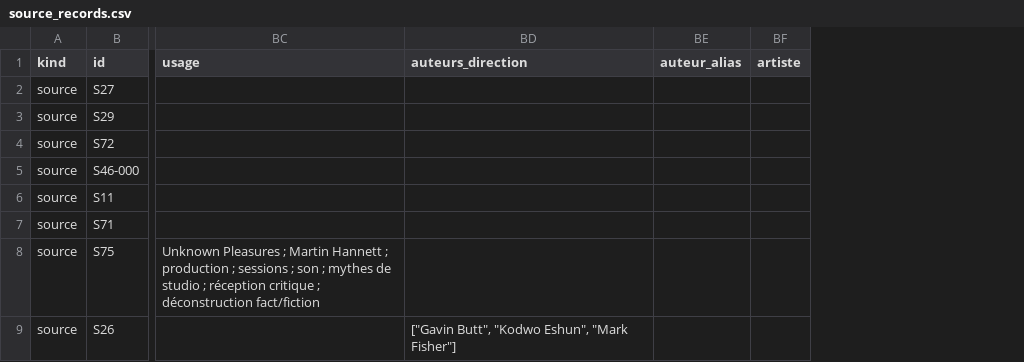
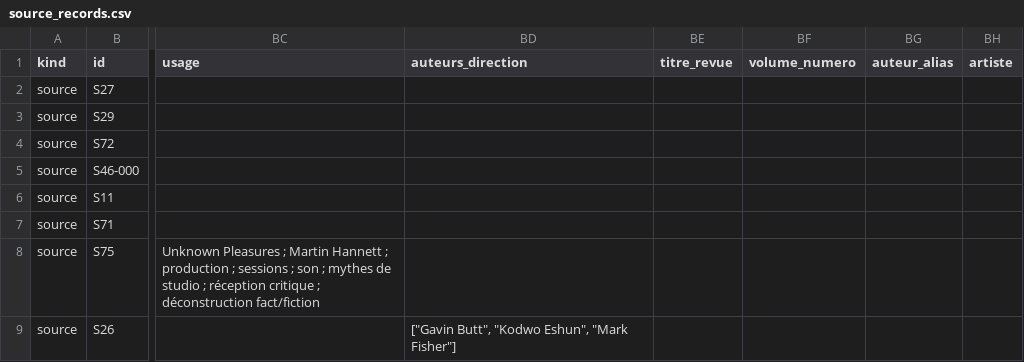
Before and after one commit to AdminQuest/joy-division-ai-writing-studio, a CSV file: exports/generated/source_records.csv, drawn as a sheet; only a part is shown, gaps mark what is left out; the diff covers the shown part only; the diff names each change by its address in the sheet, - before the commit and + after, or states it on an @@ line.

```diff
--- a/exports/generated/source_records.csv
+++ b/exports/generated/source_records.csv
+column BE (titre_revue), empty
+column BF (volume_numero), empty
```
Also changed, not shown: 1 added row elsewhere in this file, exports/generated/sources.csv, 21 other files.
